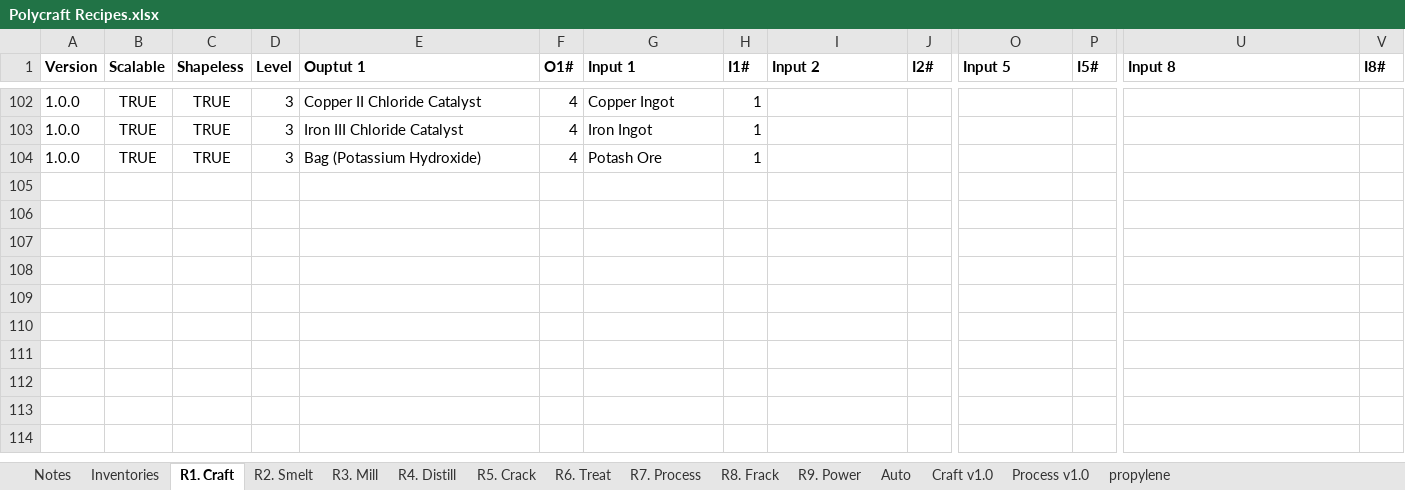
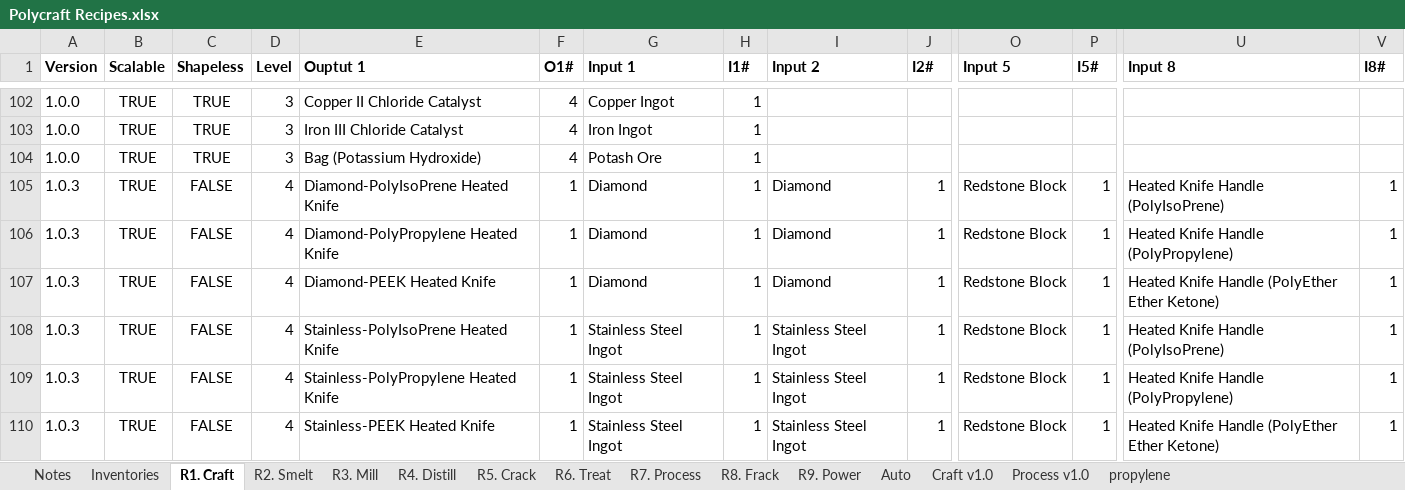
Before and after one commit to PolycraftWorld/polycraft-world, an Excel workbook: config/Polycraft Recipes.xlsx, sheet R1. Craft, drawn as a sheet; only a part is shown, gaps mark what is left out; values as stored, in another font and other column widths than the file's, no borders; rows hold the shown columns only; the diff names each change by its address in the sheet, - before the commit and + after, or states it on an @@ line.

Commit message:
Polycraft-1.0.3 First Release

```diff
--- a/config/Polycraft Recipes.xlsx (sheet R1. Craft)
+++ b/config/Polycraft Recipes.xlsx (sheet R1. Craft)
+row 105: 1.0.3 | TRUE | FALSE | 4 | Diamond-PolyIsoPrene Heated Knife | 1 | Diamond | 1 | Diamond | 1 | Redstone Block | 1 | Heated Knife Handle (PolyIsoPrene) | 1
+row 106: 1.0.3 | TRUE | FALSE | 4 | Diamond-PolyPropylene Heated Knife | 1 | Diamond | 1 | Diamond | 1 | Redstone Block | 1 | Heated Knife Handle (PolyPropylene) | 1
+row 107: 1.0.3 | TRUE | FALSE | 4 | Diamond-PEEK Heated Knife | 1 | Diamond | 1 | Diamond | 1 | Redstone Block | 1 | Heated Knife Handle (PolyEther Ether Ketone) | 1
+row 108: 1.0.3 | TRUE | FALSE | 4 | Stainless-PolyIsoPrene Heated Knife | 1 | Stainless Steel Ingot | 1 | Stainless Steel Ingot | 1 | Redstone Block | 1 | Heated Knife Handle (PolyIsoPrene) | 1
+row 109: 1.0.3 | TRUE | FALSE | 4 | Stainless-PolyPropylene Heated Knife | 1 | Stainless Steel Ingot | 1 | Stainless Steel Ingot | 1 | Redstone Block | 1 | Heated Knife Handle (PolyPropylene) | 1
+row 110: 1.0.3 | TRUE | FALSE | 4 | Stainless-PEEK Heated Knife | 1 | Stainless Steel Ingot | 1 | Stainless Steel Ingot | 1 | Redstone Block | 1 | Heated Knife Handle (PolyEther Ether Ketone) | 1
```
Also changed, not shown: sheet R3. Mill, config/Polycraft Inputs.xlsx, config/Polycraft Materials.xlsx, 17 other files.
